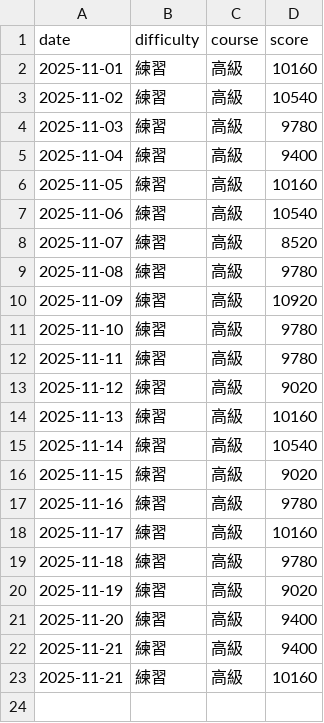
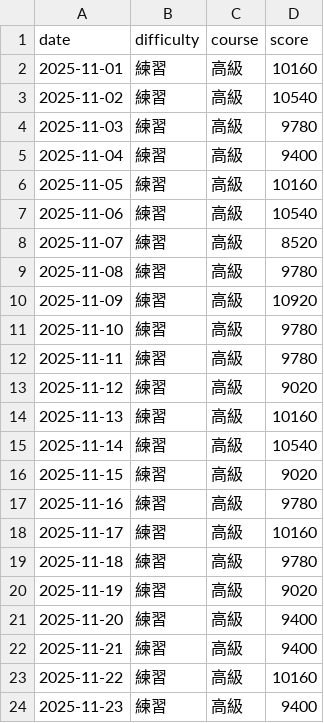
Before and after one commit to BUSTER916/susida-log, a CSV file: 2025/11/typing_log-2025-11.csv, drawn as a sheet.

Commit message:
Update typing_log-2025-11.csv

```diff
--- a/2025/11/typing_log-2025-11.csv
+++ b/2025/11/typing_log-2025-11.csv
@@ -22,2 +22,3 @@ date,difficulty,course,score
 2025-11-21,練習,高級,9400
-2025-11-21,練習,高級,10160
+2025-11-22,練習,高級,10160
+2025-11-23,練習,高級,9400
```
